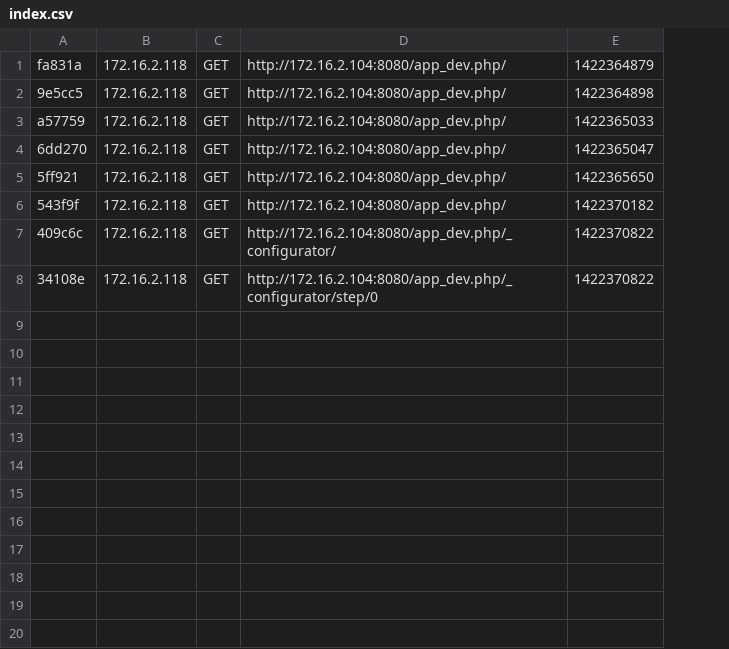
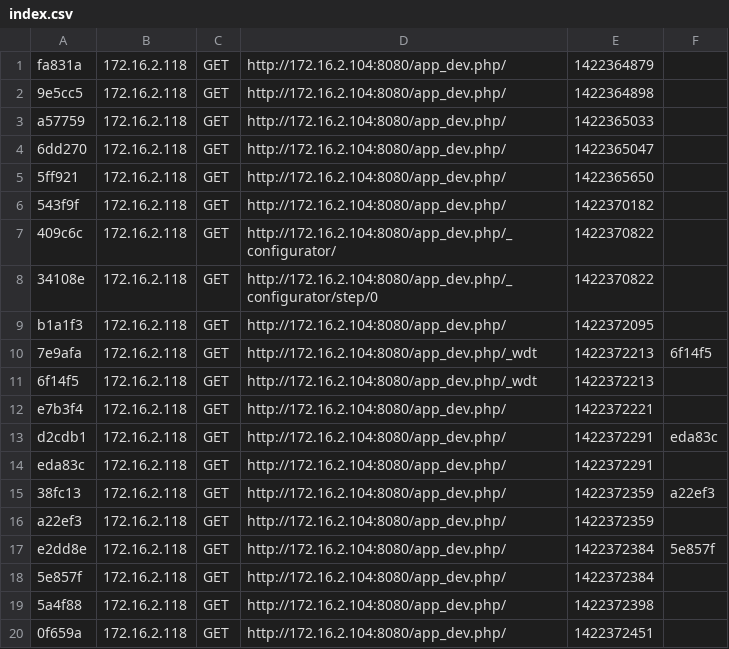
Before and after one commit to Tony-M/tmsTrader, a CSV file: app/cache/dev/profiler/index.csv, drawn as a sheet; the diff names each change by its address in the sheet, - before the commit and + after, or states it on an @@ line.

```diff
--- a/app/cache/dev/profiler/index.csv
+++ b/app/cache/dev/profiler/index.csv
+column F, empty
+row 9: b1a1f3 | 172.16.2.118 | GET | http://172.16.2.104:8080/app_dev.php/ | 1422372095
+row 10: 7e9afa | 172.16.2.118 | GET | http://172.16.2.104:8080/app_dev.php/_wdt | 1422372213 | 6f14f5
+row 11: 6f14f5 | 172.16.2.118 | GET | http://172.16.2.104:8080/app_dev.php/_wdt | 1422372213
+row 12: e7b3f4 | 172.16.2.118 | GET | http://172.16.2.104:8080/app_dev.php/ | 1422372221
+row 13: d2cdb1 | 172.16.2.118 | GET | http://172.16.2.104:8080/app_dev.php/ | 1422372291 | eda83c
+row 14: eda83c | 172.16.2.118 | GET | http://172.16.2.104:8080/app_dev.php/ | 1422372291
+row 15: 38fc13 | 172.16.2.118 | GET | http://172.16.2.104:8080/app_dev.php/ | 1422372359 | a22ef3
+row 16: a22ef3 | 172.16.2.118 | GET | http://172.16.2.104:8080/app_dev.php/ | 1422372359
+row 17: e2dd8e | 172.16.2.118 | GET | http://172.16.2.104:8080/app_dev.php/ | 1422372384 | 5e857f
+row 18: 5e857f | 172.16.2.118 | GET | http://172.16.2.104:8080/app_dev.php/ | 1422372384
+row 19: 5a4f88 | 172.16.2.118 | GET | http://172.16.2.104:8080/app_dev.php/ | 1422372398
+row 20: 0f659a | 172.16.2.118 | GET | http://172.16.2.104:8080/app_dev.php/ | 1422372451
```
Also changed, not shown: 45 other files.
